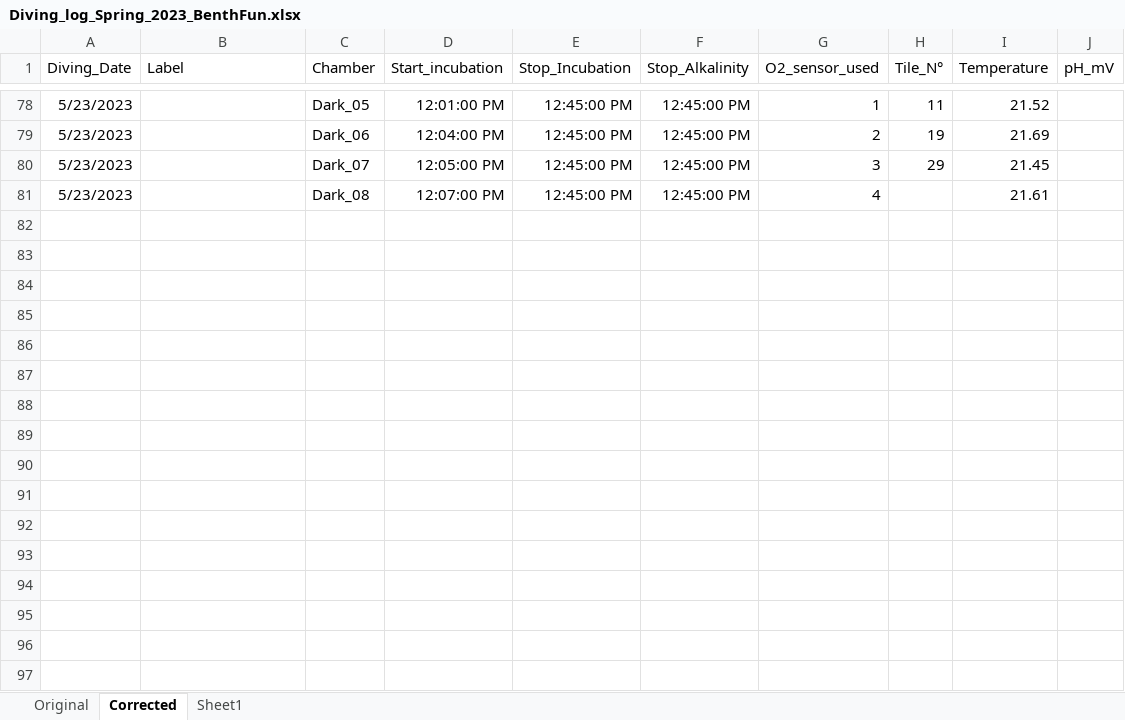
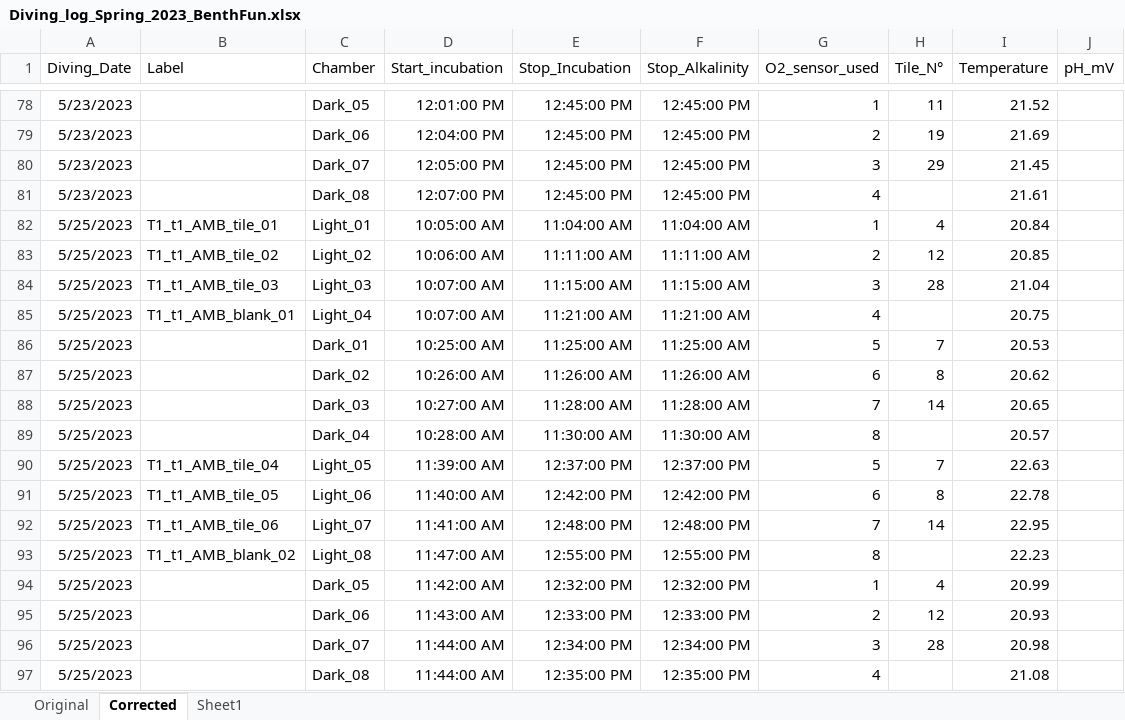
Before and after one commit to JayCrlt/BenthFun, an Excel workbook: Data/Spring_2023/Diving_log_Spring_2023_BenthFun.xlsx, sheet Corrected, drawn as a sheet; only a part is shown, gaps mark what is left out; values as stored, in another font and other column widths than the file's, no borders; the diff names each change by its address in the sheet, - before the commit and + after, or states it on an @@ line.

```diff
--- a/Data/Spring_2023/Diving_log_Spring_2023_BenthFun.xlsx (sheet Corrected)
+++ b/Data/Spring_2023/Diving_log_Spring_2023_BenthFun.xlsx (sheet Corrected)
+row 82: 5/25/2023 | T1_t1_AMB_tile_01 | Light_01 | 10:05:00 AM | 11:04:00 AM | 11:04:00 AM | 1 | 4 | 20.84
+row 83: 5/25/2023 | T1_t1_AMB_tile_02 | Light_02 | 10:06:00 AM | 11:11:00 AM | 11:11:00 AM | 2 | 12 | 20.85
+row 84: 5/25/2023 | T1_t1_AMB_tile_03 | Light_03 | 10:07:00 AM | 11:15:00 AM | 11:15:00 AM | 3 | 28 | 21.04
+row 85: 5/25/2023 | T1_t1_AMB_blank_01 | Light_04 | 10:07:00 AM | 11:21:00 AM | 11:21:00 AM | 4 |  | 20.75
+row 86: 5/25/2023 |  | Dark_01 | 10:25:00 AM | 11:25:00 AM | 11:25:00 AM | 5 | 7 | 20.53
+row 87: 5/25/2023 |  | Dark_02 | 10:26:00 AM | 11:26:00 AM | 11:26:00 AM | 6 | 8 | 20.62
+row 88: 5/25/2023 |  | Dark_03 | 10:27:00 AM | 11:28:00 AM | 11:28:00 AM | 7 | 14 | 20.65
+row 89: 5/25/2023 |  | Dark_04 | 10:28:00 AM | 11:30:00 AM | 11:30:00 AM | 8 |  | 20.57
+row 90: 5/25/2023 | T1_t1_AMB_tile_04 | Light_05 | 11:39:00 AM | 12:37:00 PM | 12:37:00 PM | 5 | 7 | 22.63
+row 91: 5/25/2023 | T1_t1_AMB_tile_05 | Light_06 | 11:40:00 AM | 12:42:00 PM | 12:42:00 PM | 6 | 8 | 22.78
+row 92: 5/25/2023 | T1_t1_AMB_tile_06 | Light_07 | 11:41:00 AM | 12:48:00 PM | 12:48:00 PM | 7 | 14 | 22.95
+row 93: 5/25/2023 | T1_t1_AMB_blank_02 | Light_08 | 11:47:00 AM | 12:55:00 PM | 12:55:00 PM | 8 |  | 22.23
+row 94: 5/25/2023 |  | Dark_05 | 11:42:00 AM | 12:32:00 PM | 12:32:00 PM | 1 | 4 | 20.99
+row 95: 5/25/2023 |  | Dark_06 | 11:43:00 AM | 12:33:00 PM | 12:33:00 PM | 2 | 12 | 20.93
+row 96: 5/25/2023 |  | Dark_07 | 11:44:00 AM | 12:34:00 PM | 12:34:00 PM | 3 | 28 | 20.98
+row 97: 5/25/2023 |  | Dark_08 | 11:44:00 AM | 12:35:00 PM | 12:35:00 PM | 4 |  | 21.08
```
Also changed, not shown: sheet Original, sheet Sheet1, 10 other files.
